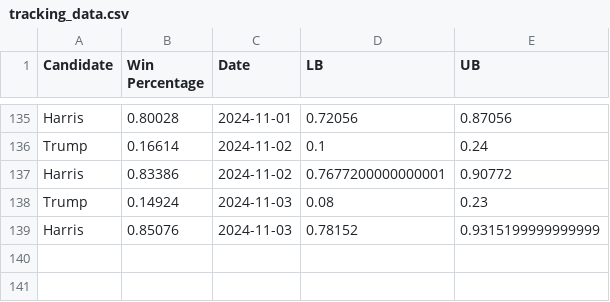
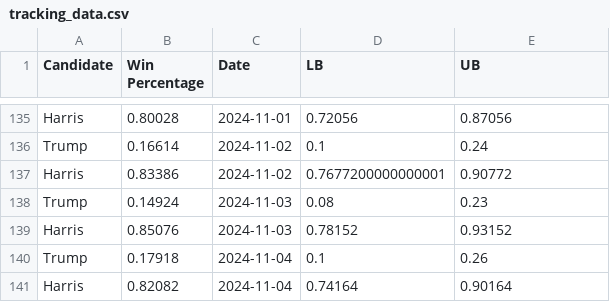
Before and after one commit to acbass49/Election2024, a CSV file: data/tracking_data.csv, drawn as a sheet; only a part is shown, gaps mark what is left out.

```diff
--- a/data/tracking_data.csv
+++ b/data/tracking_data.csv
@@ -138,2 +138,4 @@ Harris,0.83386,2024-11-02,0.7677200000000001,0.90772
 Trump,0.14924,2024-11-03,0.08,0.23
-Harris,0.85076,2024-11-03,0.78152,0.9315199999999999
+Harris,0.85076,2024-11-03,0.78152,0.93152
+Trump,0.17918,2024-11-04,0.1,0.26
+Harris,0.82082,2024-11-04,0.74164,0.90164
```
Also changed, not shown: data/priors.csv, data/simulation_data.csv, 1 other file.
